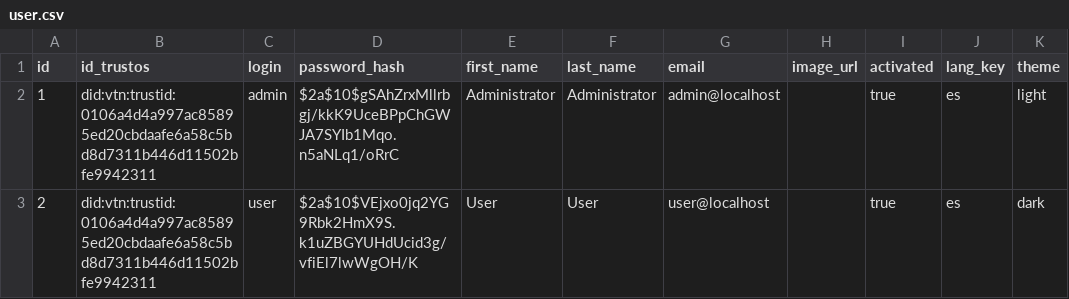
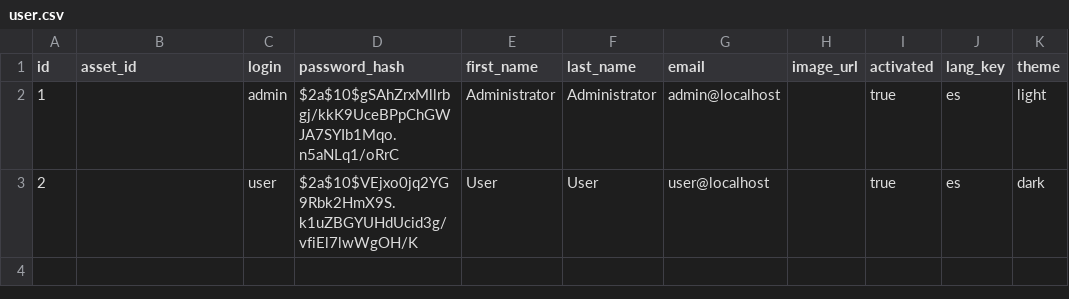
Before and after one commit to Pmcb04/TrustOS-TFG, a CSV file: src/main/resources/config/liquibase/data/user.csv, drawn as a sheet; only a part is shown; the diff names each change by its address in the sheet, - before the commit and + after, or states it on an @@ line.

```diff
--- a/src/main/resources/config/liquibase/data/user.csv
+++ b/src/main/resources/config/liquibase/data/user.csv
-B1: id_trustos
+B1: asset_id
-B2:B3 (asset_id): did:vtn:trustid:0106a4d4a997ac85895ed20cbdaafe6a58c5bd8d7311b446d11502bfe9942311
+B2:B3 (asset_id): (empty)
```
Also changed, not shown: 35 other files.
